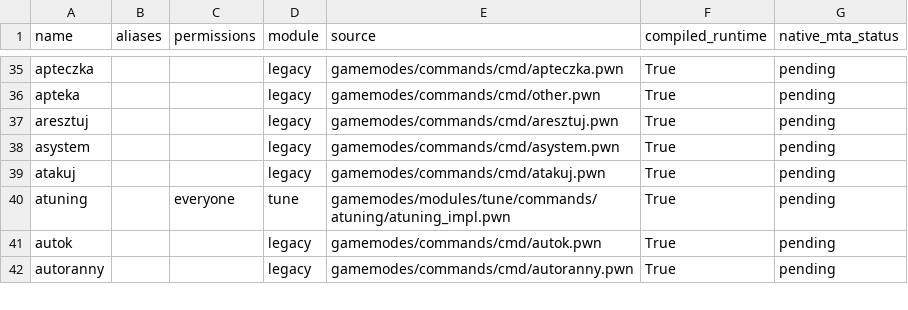
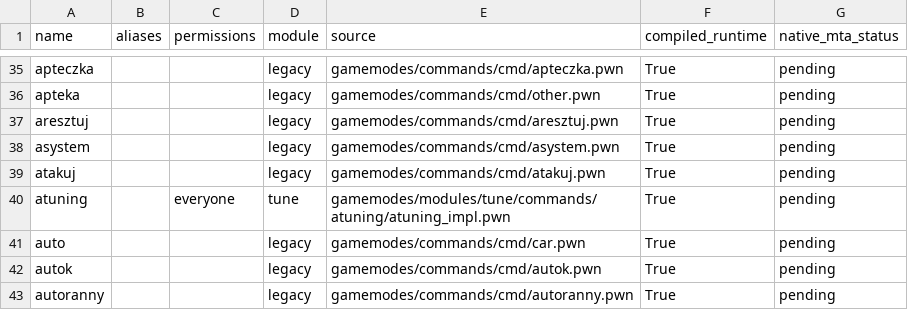
Before and after one commit to brianwVA/Mrucznik-RP-MTA, a CSV file: mta/compatibility/commands.csv, drawn as a sheet; only a part is shown, gaps mark what is left out.

Commit message:
Stabilize Kotnik MTA bridge and account data

```diff
--- a/mta/compatibility/commands.csv
+++ b/mta/compatibility/commands.csv
@@ -40,2 +40,3 @@ atakuj,,,legacy,gamemodes/commands/cmd/atakuj.pwn,True,pending
 atuning,,everyone,tune,gamemodes/modules/tune/commands/atuning/atuning_impl.pwn,True,pending
+auto,,,legacy,gamemodes/commands/cmd/car.pwn,True,pending
 autok,,,legacy,gamemodes/commands/cmd/autok.pwn,True,pending
```
Also changed, not shown: 24 other files.
